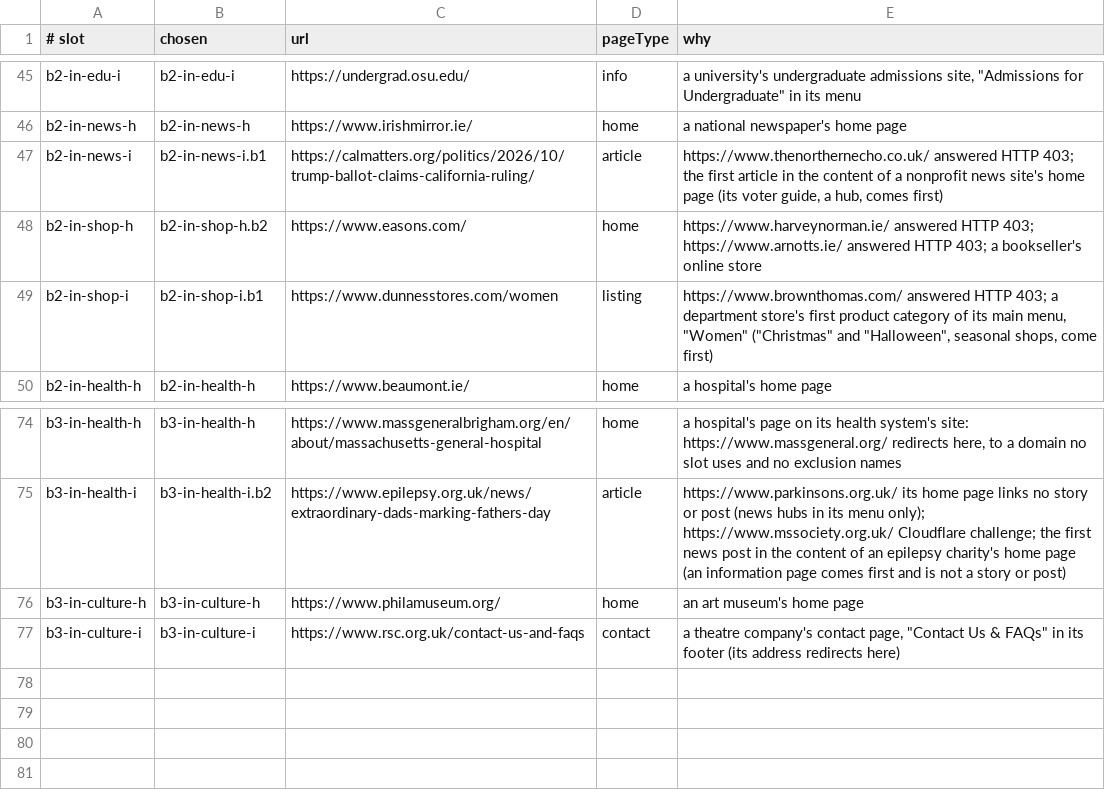
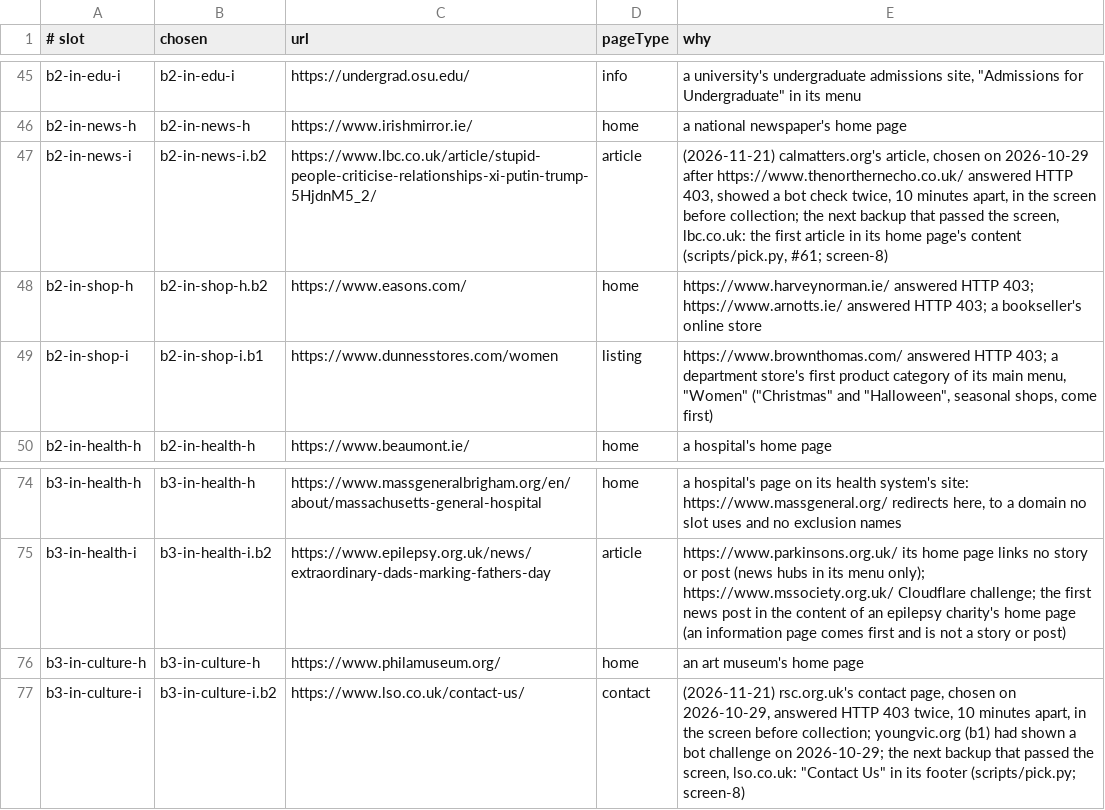
Before and after one commit to guilhermebsantiago/rampa-cli, a TSV file: study/round-6-2026-10-29/scripts/selection.tsv, drawn as a sheet; only a part is shown, gaps mark what is left out.

```diff
--- a/study/round-6-2026-10-29/scripts/selection.tsv
+++ b/study/round-6-2026-10-29/scripts/selection.tsv
@@ -46,3 +46,3 @@ b2-in-edu-i	b2-in-edu-i	https://undergrad.osu.edu/	info	a university's undergrad
 b2-in-news-h	b2-in-news-h	https://www.irishmirror.ie/	home	a national newspaper's home page
-b2-in-news-i	b2-in-news-i.b1	https://calmatters.org/politics/2026/10/trump-ballot-claims-california-ruling/	article	https://www.thenorthernecho.co.uk/ answered HTTP 403; the first article in the content of a nonprofit news site's home page (its voter guide, a hub, comes first)
+b2-in-news-i	b2-in-news-i.b2	https://www.lbc.co.uk/article/stupid-people-criticise-relationships-xi-putin-trump-5HjdnM5_2/	article	(2026-11-21) calmatters.org's article, chosen on 2026-10-29 after https://www.thenorthernecho.co.uk/ answered HTTP 403, showed a bot check twice, 10 minutes apart, in the screen before collection; the next backup that passed the screen, lbc.co.uk: the first article in its home page's content (scripts/pick.py, #61; screen-8)
 b2-in-shop-h	b2-in-shop-h.b2	https://www.easons.com/	home	https://www.harveynorman.ie/ answered HTTP 403; https://www.arnotts.ie/ answered HTTP 403; a bookseller's online store
@@ -76,2 +76,2 @@ b3-in-health-i	b3-in-health-i.b2	https://www.epilepsy.org.uk/news/extraordinary-
 b3-in-culture-h	b3-in-culture-h	https://www.philamuseum.org/	home	an art museum's home page
-b3-in-culture-i	b3-in-culture-i	https://www.rsc.org.uk/contact-us-and-faqs	contact	a theatre company's contact page, "Contact Us & FAQs" in its footer (its address redirects here)
+b3-in-culture-i	b3-in-culture-i.b2	https://www.lso.co.uk/contact-us/	contact	(2026-11-21) rsc.org.uk's contact page, chosen on 2026-10-29, answered HTTP 403 twice, 10 minutes apart, in the screen before collection; youngvic.org (b1) had shown a bot challenge on 2026-10-29; the next backup that passed the screen, lso.co.uk: "Contact Us" in its footer (scripts/pick.py; screen-8)
```
Also changed, not shown: study/round-6-2026-10-29/scripts/pages.tsv, 31 other files.
